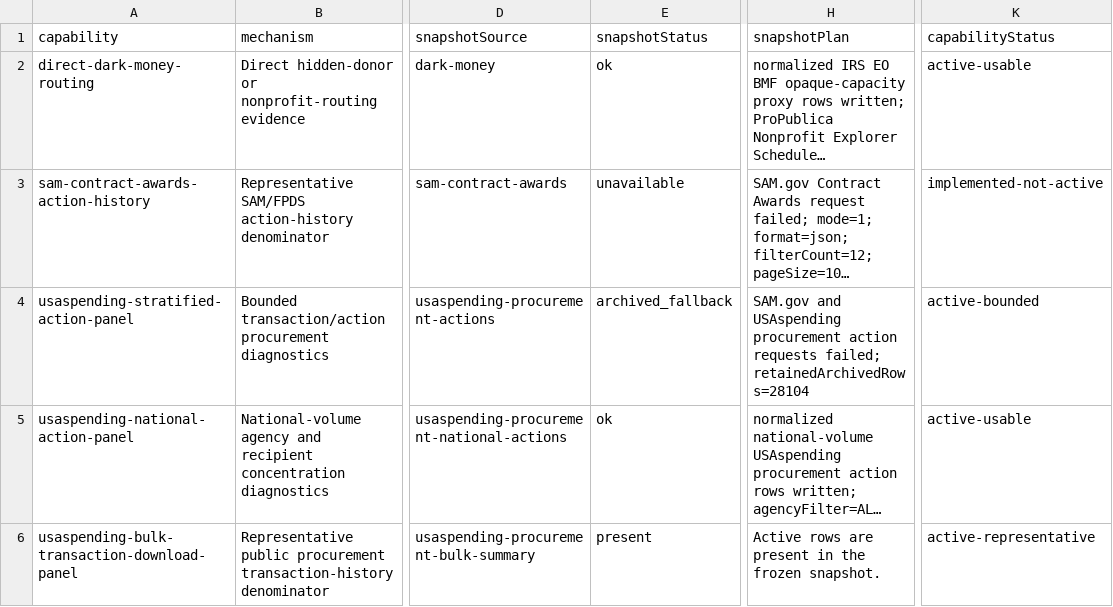
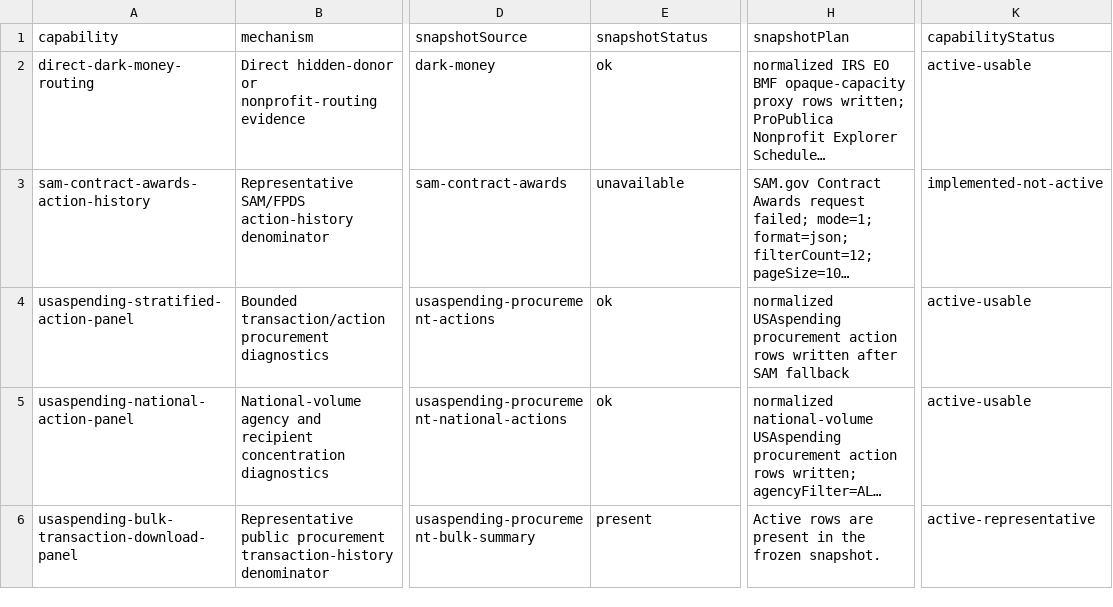
Before and after one commit to Jacoba1100254352/lobby-capture-simulator, a CSV file: reports/source-capability-audit.csv, drawn as a sheet; only a part is shown, gaps mark what is left out; long unchanged cells end in …; the diff names each change by its address in the sheet, - before the commit and + after, or states it on an @@ line.

Commit message:
Refresh procurement fallback artifacts for r137

```diff
--- a/reports/source-capability-audit.csv
+++ b/reports/source-capability-audit.csv
-E4 (snapshotStatus): archived_fallback
+E4 (snapshotStatus): ok
-H4 (snapshotPlan): SAM.gov and USAspending procurement action requests failed; retainedArchivedRows=28104
+H4 (snapshotPlan): normalized USAspending procurement action rows written after SAM fallback
-K4 (capabilityStatus): active-bounded
+K4 (capabilityStatus): active-usable
```
Also changed, not shown: reports/archive-handoff-manifest.csv, reports/doi-deposit-readiness.csv, 39 other files.
